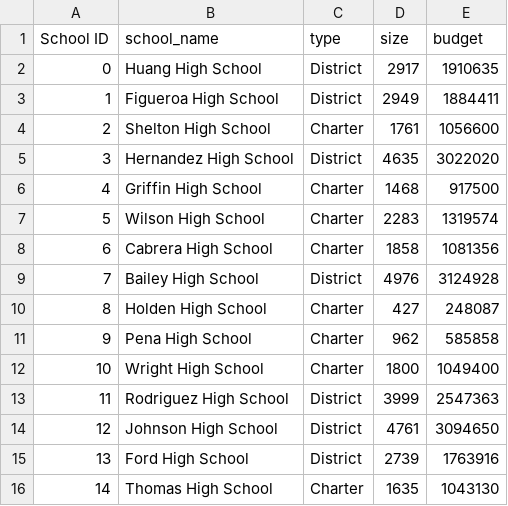
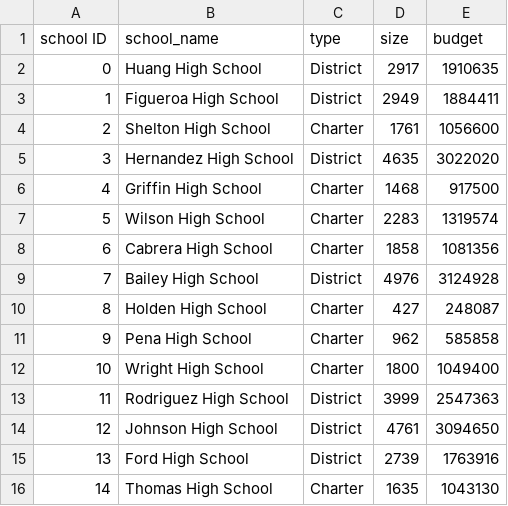
Before and after one commit to captaindarshan/RU-DATA-SCIENCE-CHALLENGE-4, a CSV file: Starter_Code/PyCitySchools/Resources/schools_complete.csv, drawn as a sheet.

```diff
--- a/Starter_Code/PyCitySchools/Resources/schools_complete.csv
+++ b/Starter_Code/PyCitySchools/Resources/schools_complete.csv
@@ -1,2 +1,2 @@
-School ID,school_name,type,size,budget
+school ID,school_name,type,size,budget
 0,Huang High School,District,2917,1910635
```
Also changed, not shown: 2 other files.
